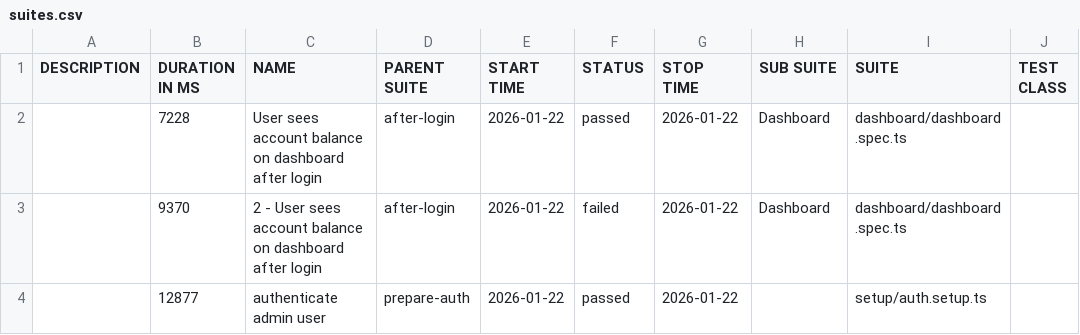
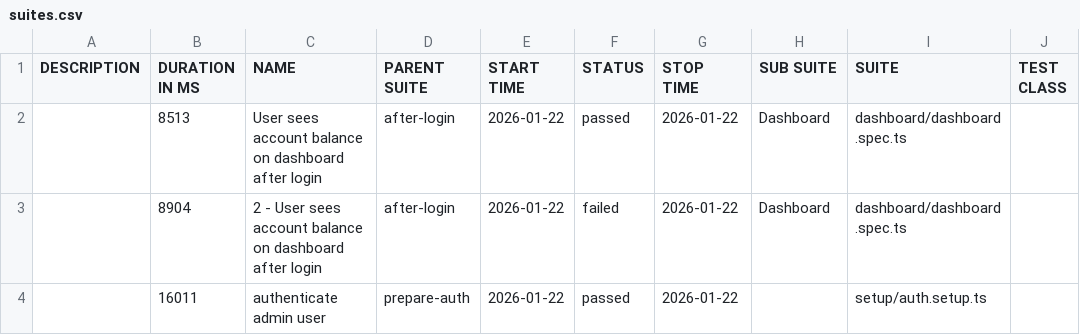
Before and after one commit to bbt-pareshk/autopilotqa_playwright, a CSV file: data/suites.csv, drawn as a sheet; only a part is shown; the diff names each change by its address in the sheet, - before the commit and + after, or states it on an @@ line.

```diff
--- a/data/suites.csv
+++ b/data/suites.csv
-B2 (DURATION IN MS): 7228
+B2 (DURATION IN MS): 8513
-B3 (DURATION IN MS): 9370
+B3 (DURATION IN MS): 8904
-B4 (DURATION IN MS): 12877
+B4 (DURATION IN MS): 16011
```
Also changed, not shown: 47 other files.
